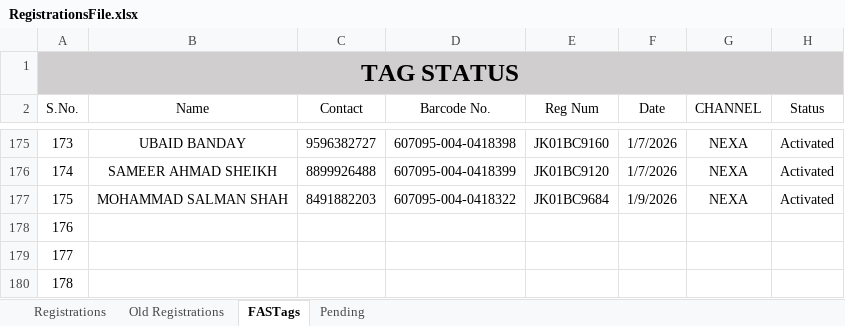
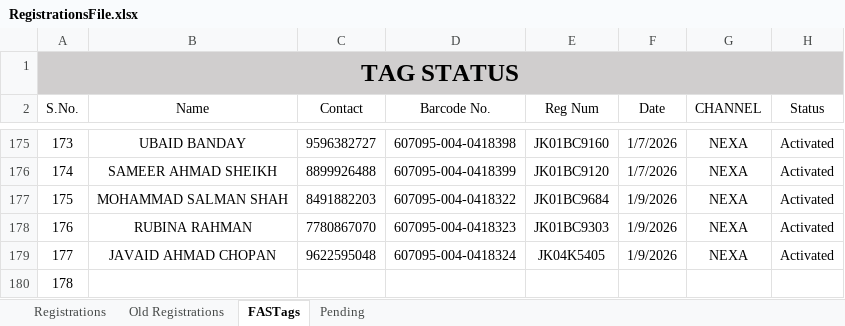
Before and after one commit to adilahmadsofi-ck/Documents, an Excel workbook: RegistrationsFile.xlsx, sheet FASTags, drawn as a sheet; only a part is shown, gaps mark what is left out; values as stored, in another font and other column widths than the file's, no borders; conditional formats and table styles not drawn; the diff names each change by its address in the sheet, - before the commit and + after, or states it on an @@ line.

```diff
--- a/RegistrationsFile.xlsx (sheet FASTags)
+++ b/RegistrationsFile.xlsx (sheet FASTags)
-B178 (Name): (empty)
+B178 (Name): RUBINA RAHMAN
-C178 (Contact): (empty)
+C178 (Contact): 7780867070
-D178 (Barcode No.): (empty)
+D178 (Barcode No.): 607095-004-0418323
-E178 (Reg Num): (empty)
+E178 (Reg Num): JK01BC9303
-F178:F179 (Date): (empty)
+F178:F179 (Date): 1/9/2026
-G178:G179 (CHANNEL): (empty)
+G178:G179 (CHANNEL): NEXA
-H178:H179 (Status): (empty)
+H178:H179 (Status): Activated
-B179 (Name): (empty)
+B179 (Name): JAVAID AHMAD CHOPAN
-C179 (Contact): (empty)
+C179 (Contact): 9622595048
-D179 (Barcode No.): (empty)
+D179 (Barcode No.): 607095-004-0418324
-E179 (Reg Num): (empty)
+E179 (Reg Num): JK04K5405
```
Also changed, not shown: sheet Registrations.
